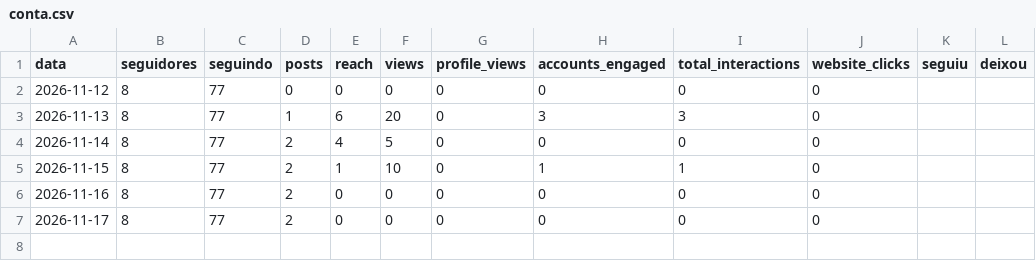
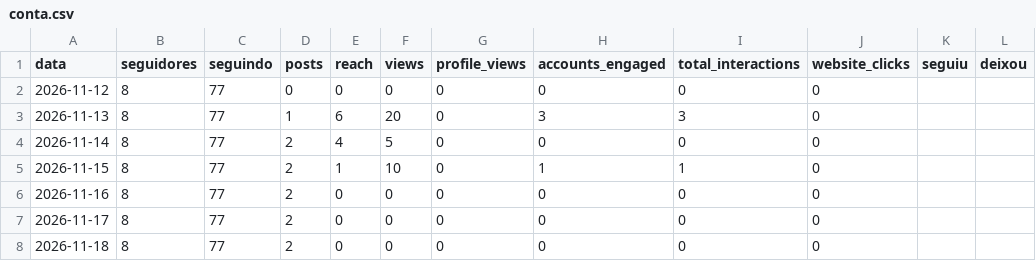
Before and after one commit to GuilhermeDeOliveiraAmorim/cartolaemdados-instagram, a CSV file: metricas/conta.csv, drawn as a sheet.

```diff
--- a/metricas/conta.csv
+++ b/metricas/conta.csv
@@ -7 +7,2 @@ data,seguidores,seguindo,posts,reach,views,profile_views,accounts_engaged,total_
 2026-11-17,8,77,2,0,0,0,0,0,0,,
+2026-11-18,8,77,2,0,0,0,0,0,0,,
```
Also changed, not shown: metricas/posts.csv, 1 other file.
